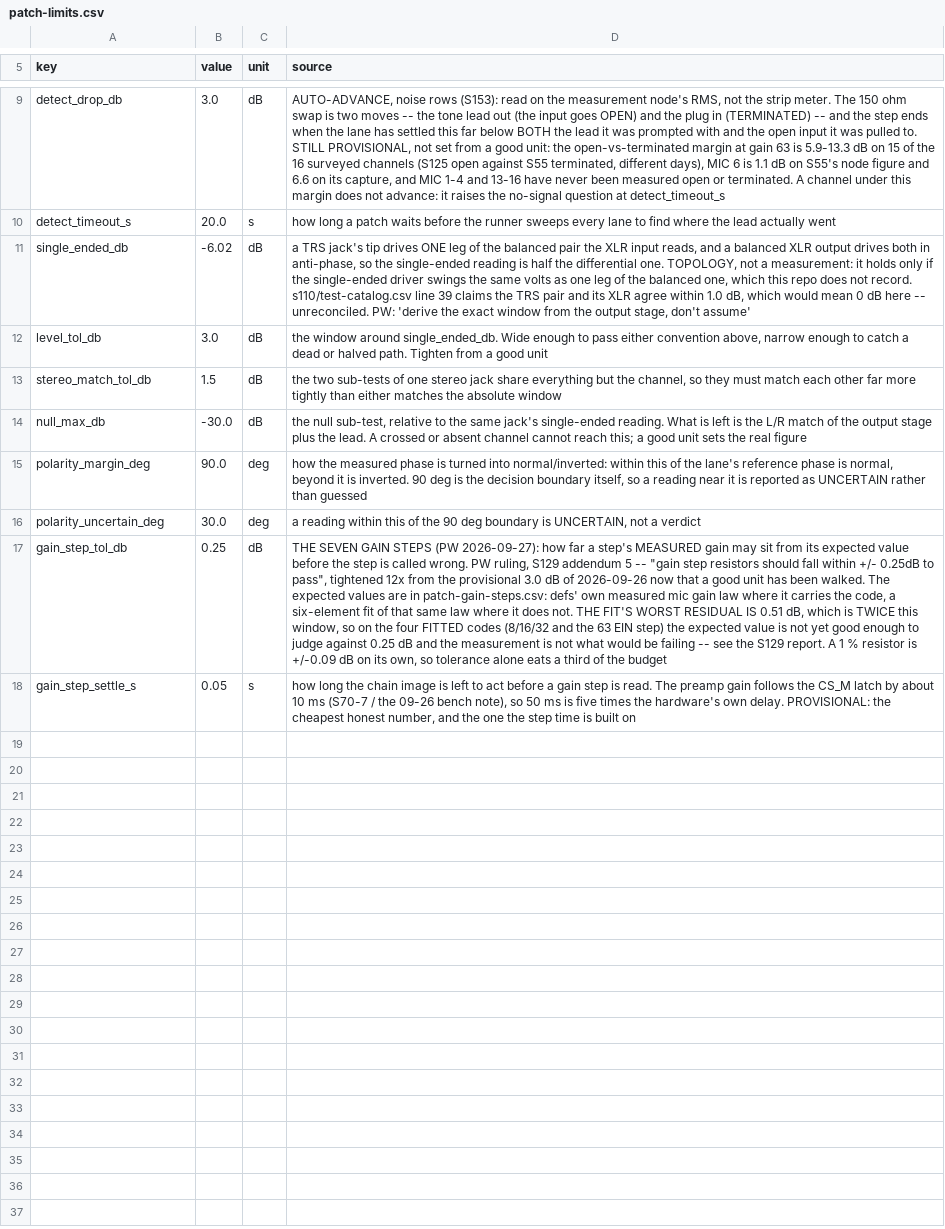
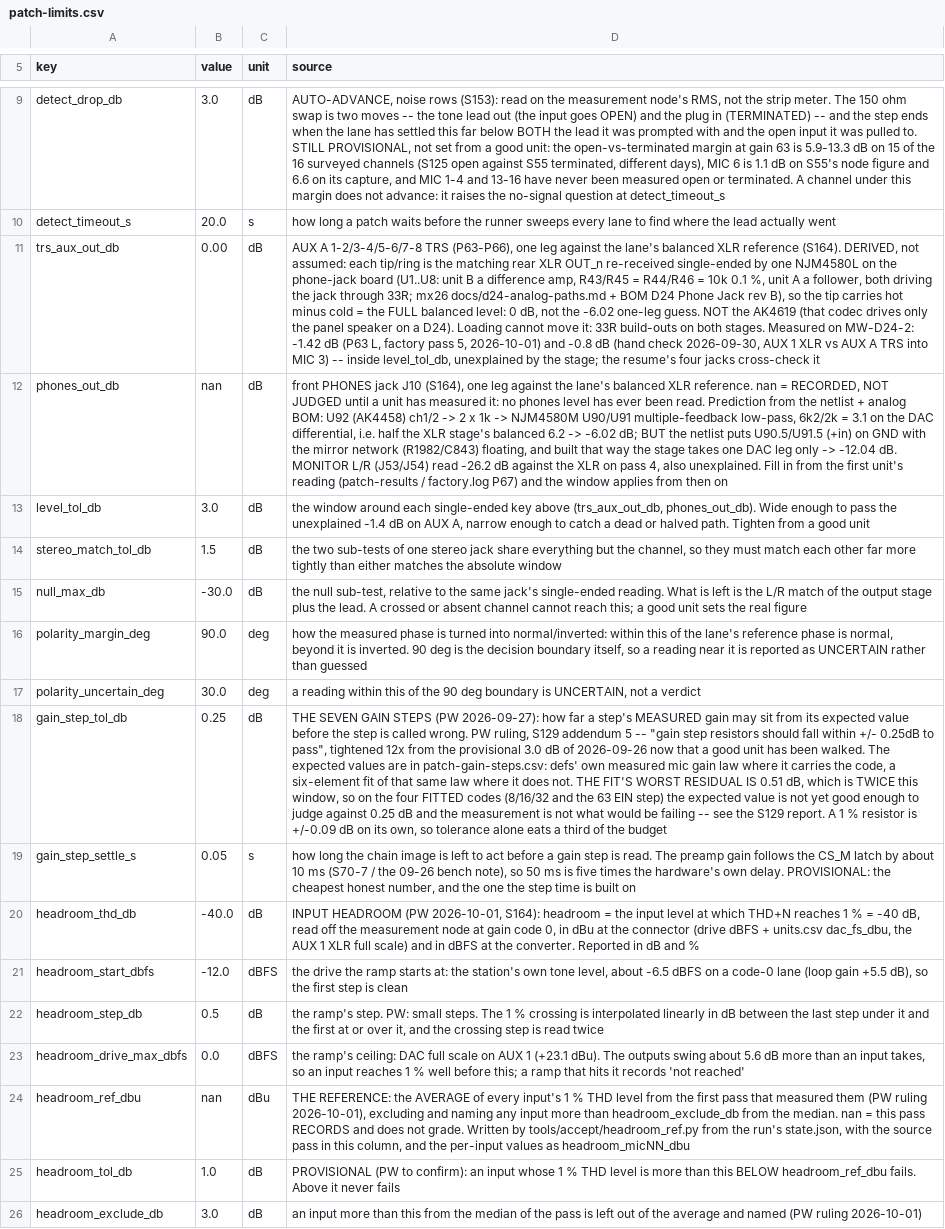
Before and after one commit to invirco/dsp, a CSV file: MW/D24/DSP/s121/patch-limits.csv, drawn as a sheet; only a part is shown, gaps mark what is left out; removed rows and columns are numbered as before the commit, all else as after; the diff names each change by its address in the sheet, - before the commit and + after, or states it on an @@ line.

Commit message:
S164: AUX A window per output type, front phones patch, input headroom at 1 % THD
AUX A TRS jacks are the rear XLR outputs re-received at unity by the
phone-jack board's NJM4580L (10k 0.1 %), not the AK4619: the single-ended
window is now ref + trs_aux_out_db (0.00 dB, derived; the unit read -1.42).
Each single-ended row names its patch-limits key (level_key).

Front PHONES (row 97) gets its patch P67: L/R/null by the donor's pan,
Mon PhonesLevel at unity, level recorded (phones_out_db nan) until measured.
The runner no longer lets the catalog's NOT TESTED block or outrank a row
that has become runnable.

Input headroom: a ramp to 1 % THD+N at gain code 0 on every gain-walk patch,
kept per patch in state.json; the resume walks it alone where the gain steps
are already graded. tools/accept/headroom_ref.py averages a pass into the
reference (3 dB median exclusion, 1.0 dB PROVISIONAL window). The -20 dB pad
lead is listed as an owed fixture. Proof: MW/D24/DSP/s164.

```diff
--- a/MW/D24/DSP/s121/patch-limits.csv
+++ b/MW/D24/DSP/s121/patch-limits.csv
-row 11: single_ended_db | -6.02 | dB | a TRS jack's tip drives ONE leg of the balanced pair the XLR input reads, and a balanced XLR output drives both in anti-phase, so the single-ended reading is half the differential one. TOPOLOGY, not a measurement: it holds only if the single-ended driver swings the same volts as one leg of the balanced one, which this repo does not record. s110/test-catalog.csv line 39 claims the TRS pair and its XLR agree within 1.0 dB, which would mean 0 dB here -- unreconciled. PW: 'derive the exact window from the output stage, don't assume'
+row 11: trs_aux_out_db | 0.00 | dB | AUX A 1-2/3-4/5-6/7-8 TRS (P63-P66), one leg against the lane's balanced XLR reference (S164). DERIVED, not assumed: each tip/ring is the matching rear XLR OUT_n re-received single-ended by one NJM4580L on the phone-jack board (U1..U8: unit B a difference amp, R43/R45 = R44/R46 = 10k 0.1 %, unit A a follower, both driving the jack through 33R; mx26 docs/d24-analog-paths.md + BOM D24 Phone Jack rev B), so the tip carries hot minus cold = the FULL balanced level: 0 dB, not the -6.02 one-leg guess. NOT the AK4619 (that codec drives only the panel speaker on a D24). Loading cannot move it: 33R build-outs on both stages. Measured on MW-D24-2: -1.42 dB (P63 L, factory pass 5, 2026-10-01) and -0.8 dB (hand check 2026-09-30, AUX 1 XLR vs AUX A TRS into MIC 3) -- inside level_tol_db, unexplained by the stage; the resume's four jacks cross-check it
+row 12: phones_out_db | nan | dB | front PHONES jack J10 (S164), one leg against the lane's balanced XLR reference. nan = RECORDED, NOT JUDGED until a unit has measured it: no phones level has ever been read. Prediction from the netlist + analog BOM: U92 (AK4458) ch1/2 -> 2 x 1k -> NJM4580M U90/U91 multiple-feedback low-pass, 6k2/2k = 3.1 on the DAC differential, i.e. half the XLR stage's balanced 6.2 -> -6.02 dB; BUT the netlist puts U90.5/U91.5 (+in) on GND with the mirror network (R1982/C843) floating, and built that way the stage takes one DAC leg only -> -12.04 dB. MONITOR L/R (J53/J54) read -26.2 dB against the XLR on pass 4, also unexplained. Fill in from the first unit's reading (patch-results / factory.log P67) and the window applies from then on
-D13 (source): …window around single_ended_db. Wide enough to pass either convention above, narrow enough…
+D13 (source): …window around each single-ended key above (trs_aux_out_db, phones_out_db). Wide enough to pass the unexplained -1.4 dB on AUX A, narrow enough…
+row 20: headroom_thd_db | -40.0 | dB | INPUT HEADROOM (PW 2026-10-01, S164): headroom = the input level at which THD+N reaches 1 % = -40 dB, read off the measurement node at gain code 0, in dBu at the connector (drive dBFS + units.csv dac_fs_dbu, the AUX 1 XLR full scale) and in dBFS at the converter. Reported in dB and %
+row 21: headroom_start_dbfs | -12.0 | dBFS | the drive the ramp starts at: the station's own tone level, about -6.5 dBFS on a code-0 lane (loop gain +5.5 dB), so the first step is clean
+row 22: headroom_step_db | 0.5 | dB | the ramp's step. PW: small steps. The 1 % crossing is interpolated linearly in dB between the last step under it and the first at or over it, and the crossing step is read twice
+row 23: headroom_drive_max_dbfs | 0.0 | dBFS | the ramp's ceiling: DAC full scale on AUX 1 (+23.1 dBu). The outputs swing about 5.6 dB more than an input takes, so an input reaches 1 % well before this; a ramp that hits it records 'not reached'
+row 24: headroom_ref_dbu | nan | dBu | THE REFERENCE: the AVERAGE of every input's 1 % THD level from the first pass that measured them (PW ruling 2026-10-01), excluding and naming any input more than headroom_exclude_db from the median. nan = this pass RECORDS and does not grade. Written by tools/accept/headroom_ref.py from the run's state.json, with the source pass in this column, and the per-input values as headroom_micNN_dbu
+row 25: headroom_tol_db | 1.0 | dB | PROVISIONAL (PW to confirm): an input whose 1 % THD level is more than this BELOW headroom_ref_dbu fails. Above it never fails
+row 26: headroom_exclude_db | 3.0 | dB | an input more than this from the median of the pass is left out of the average and named (PW ruling 2026-10-01)
```
Also changed, not shown: MW/D24/DSP/s121/patch-routes.csv, 19 other files.
